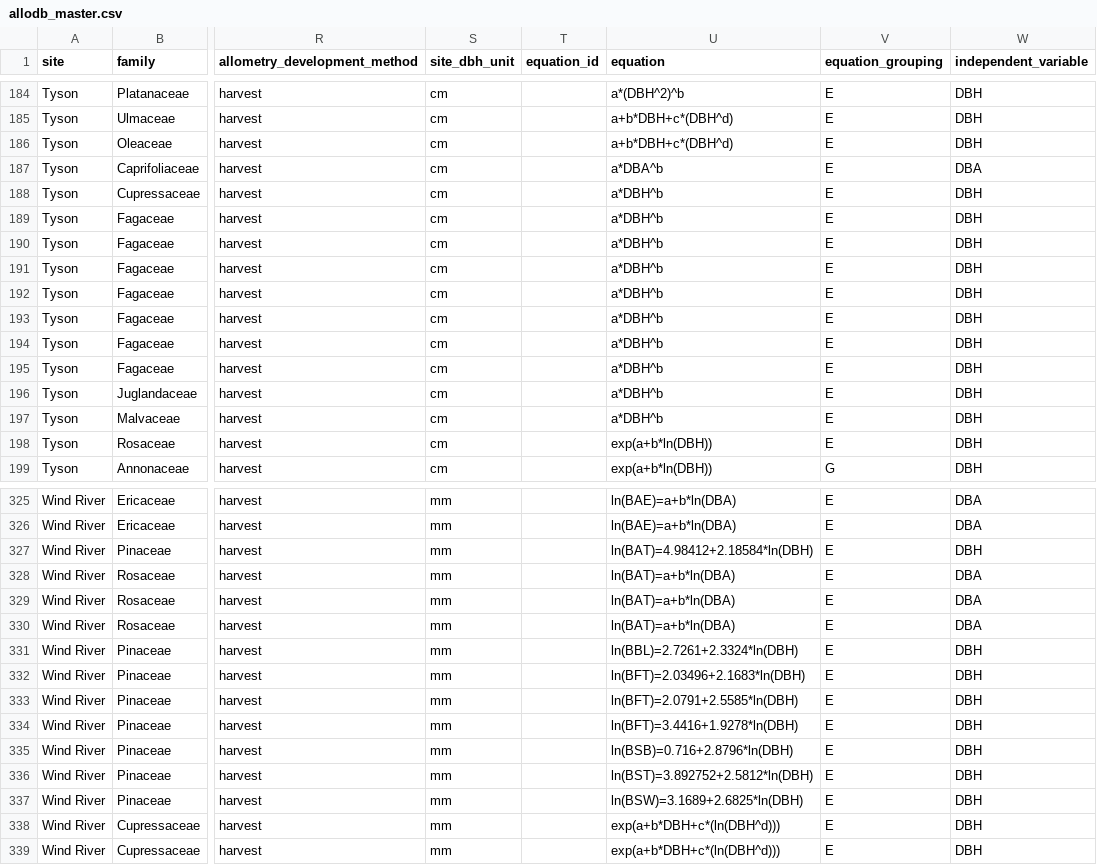
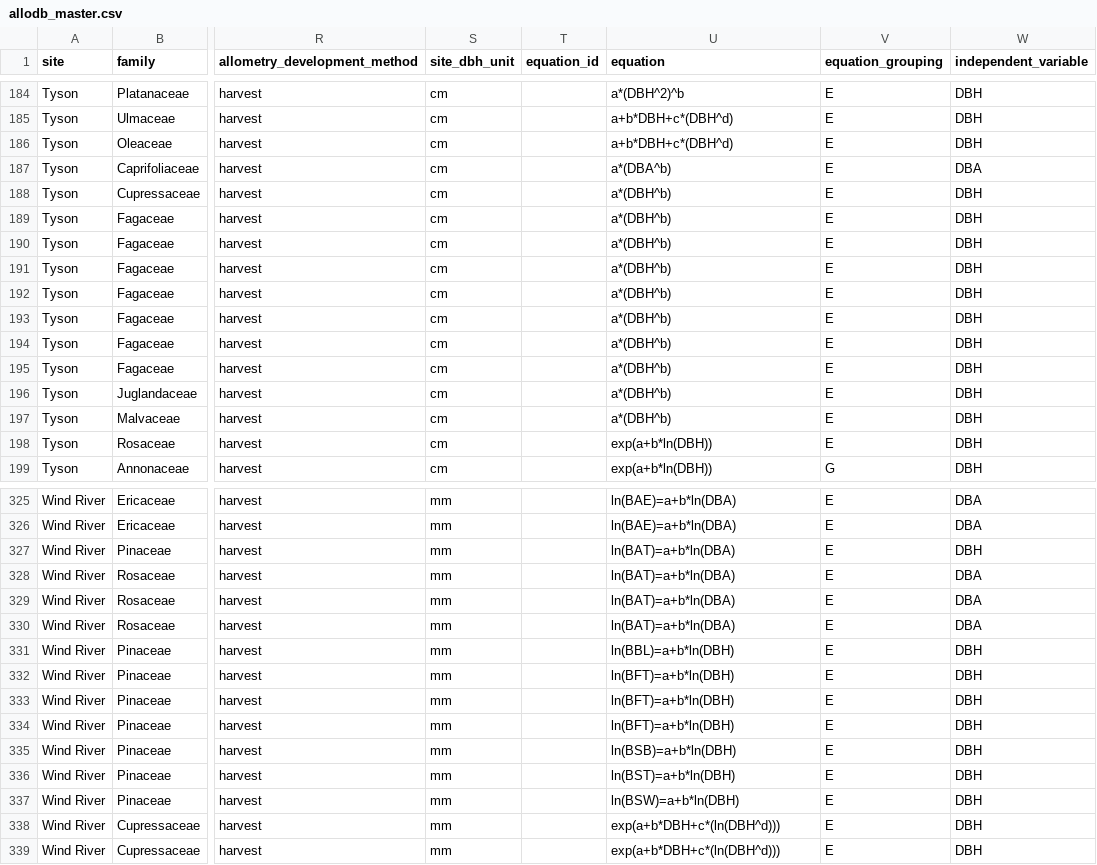
Before and after one commit to ropensci/allodb, a CSV file: data-raw/allodb_master.csv, drawn as a sheet; only a part is shown, gaps mark what is left out; the diff covers the shown part only; the diff names each change by its address in the sheet, - before the commit and + after, or states it on an @@ line.

Commit message:
Standardized equations

```diff
--- a/data-raw/allodb_master.csv
+++ b/data-raw/allodb_master.csv
-U187 (equation): a*DBA^b
+U187 (equation): a*(DBA^b)
-U188:U197 (equation): a*DBH^b
+U188:U197 (equation): a*(DBH^b)
-U327 (equation): ln(BAT)=4.98412+2.18584*ln(DBH)
+U327 (equation): ln(BAT)=a+b*ln(DBA)
-U331 (equation): ln(BBL)=2.7261+2.3324*ln(DBH)
+U331 (equation): ln(BBL)=a+b*ln(DBH)
-U332 (equation): ln(BFT)=2.03496+2.1683*ln(DBH)
+U332 (equation): ln(BFT)=a+b*ln(DBH)
-U333 (equation): ln(BFT)=2.0791+2.5585*ln(DBH)
+U333 (equation): ln(BFT)=a+b*ln(DBH)
-U334 (equation): ln(BFT)=3.4416+1.9278*ln(DBH)
+U334 (equation): ln(BFT)=a+b*ln(DBH)
-U335 (equation): ln(BSB)=0.716+2.8796*ln(DBH)
+U335 (equation): ln(BSB)=a+b*ln(DBH)
-U336 (equation): ln(BST)=3.892752+2.5812*ln(DBH)
+U336 (equation): ln(BST)=a+b*ln(DBH)
-U337 (equation): ln(BSW)=3.1689+2.6825*ln(DBH)
+U337 (equation): ln(BSW)=a+b*ln(DBH)
```
Also changed, not shown: 64 edited cells elsewhere in this file.
